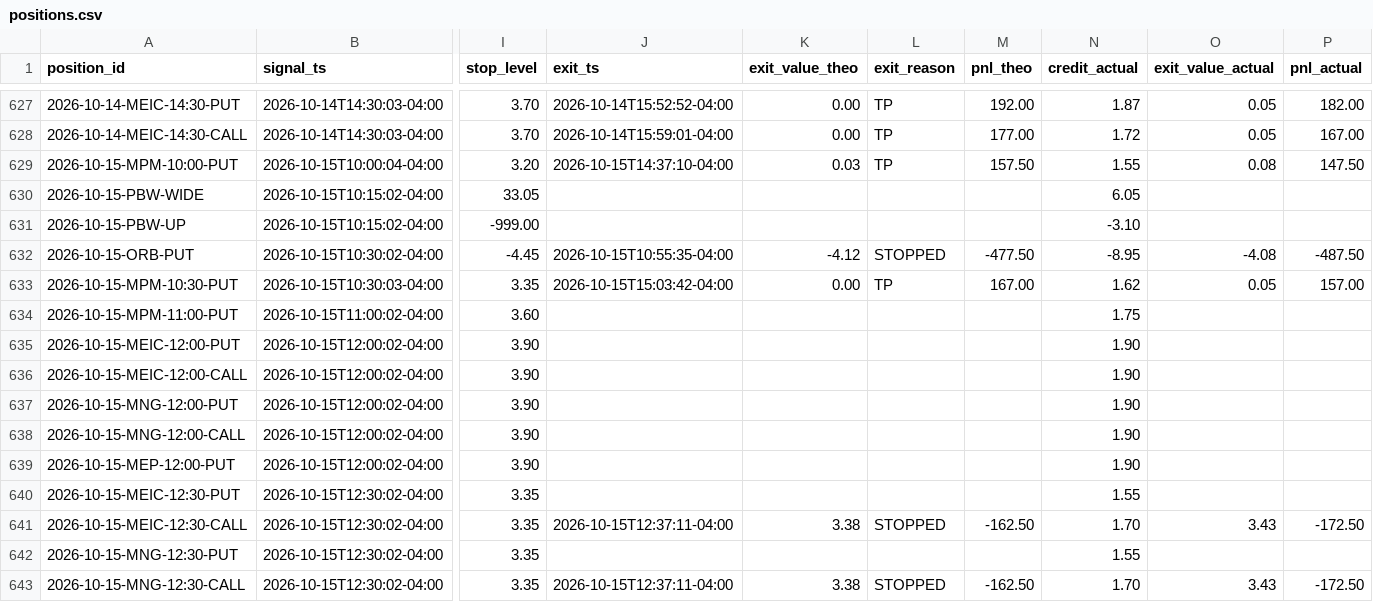
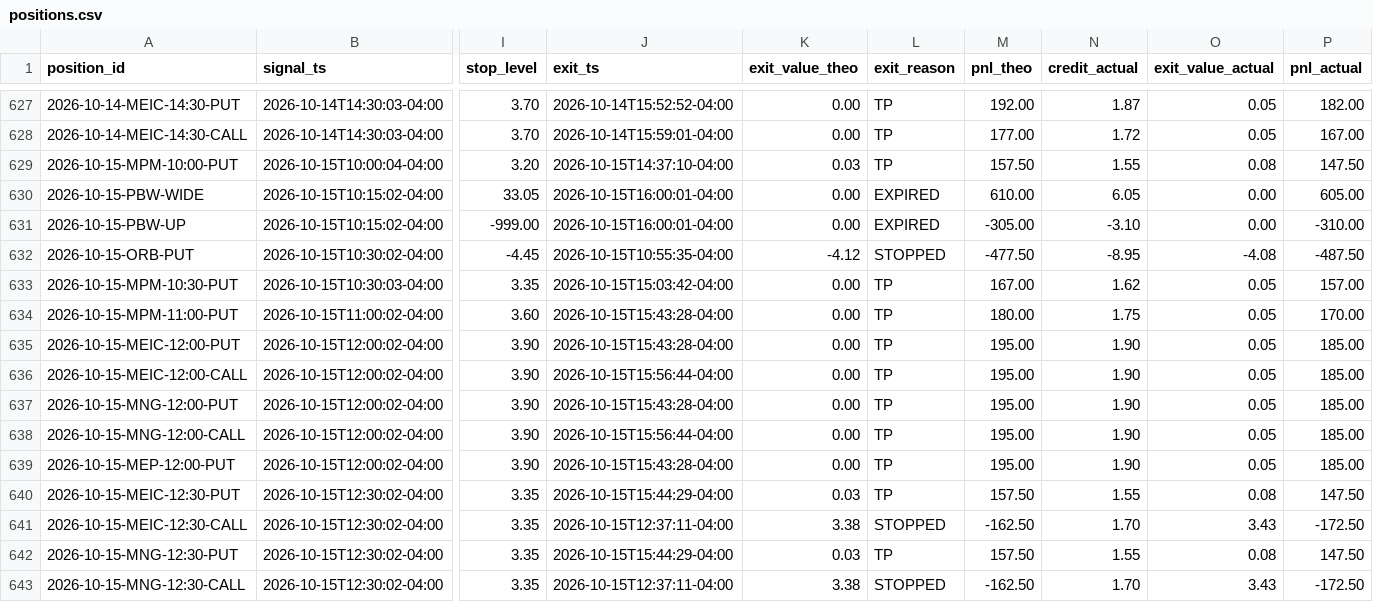
Before and after one commit to alwahedi-netizen/spx-0DTE-v1, a CSV file: data/paper/positions.csv, drawn as a sheet; only a part is shown, gaps mark what is left out; the diff covers the shown part only; the diff names each change by its address in the sheet, - before the commit and + after, or states it on an @@ line.

```diff
--- a/data/paper/positions.csv
+++ b/data/paper/positions.csv
-J630:J631 (exit_ts): (empty)
+J630:J631 (exit_ts): 2026-10-15T16:00:01-04:00
-K630:K631 (exit_value_theo): (empty)
+K630:K631 (exit_value_theo): 0.00
-L630:L631 (exit_reason): (empty)
+L630:L631 (exit_reason): EXPIRED
-M630 (pnl_theo): (empty)
+M630 (pnl_theo): 610.00
-O630:O631 (exit_value_actual): (empty)
+O630:O631 (exit_value_actual): 0.00
-P630 (pnl_actual): (empty)
+P630 (pnl_actual): 605.00
-M631 (pnl_theo): (empty)
+M631 (pnl_theo): -305.00
-P631 (pnl_actual): (empty)
+P631 (pnl_actual): -310.00
-J634:J635 (exit_ts): (empty)
+J634:J635 (exit_ts): 2026-10-15T15:43:28-04:00
-K634:K639 (exit_value_theo): (empty)
+K634:K639 (exit_value_theo): 0.00
-L634:L640 (exit_reason): (empty)
+L634:L640 (exit_reason): TP
-M634 (pnl_theo): (empty)
+M634 (pnl_theo): 180.00
-O634:O639 (exit_value_actual): (empty)
+O634:O639 (exit_value_actual): 0.05
-P634 (pnl_actual): (empty)
+P634 (pnl_actual): 170.00
-M635:M639 (pnl_theo): (empty)
+M635:M639 (pnl_theo): 195.00
-P635:P639 (pnl_actual): (empty)
+P635:P639 (pnl_actual): 185.00
-J636 (exit_ts): (empty)
+J636 (exit_ts): 2026-10-15T15:56:44-04:00
-J637 (exit_ts): (empty)
+J637 (exit_ts): 2026-10-15T15:43:28-04:00
-J638 (exit_ts): (empty)
+J638 (exit_ts): 2026-10-15T15:56:44-04:00
-J639 (exit_ts): (empty)
+J639 (exit_ts): 2026-10-15T15:43:28-04:00
-J640 (exit_ts): (empty)
+J640 (exit_ts): 2026-10-15T15:44:29-04:00
-K640 (exit_value_theo): (empty)
+K640 (exit_value_theo): 0.03
-M640 (pnl_theo): (empty)
+M640 (pnl_theo): 157.50
-O640 (exit_value_actual): (empty)
+O640 (exit_value_actual): 0.08
-P640 (pnl_actual): (empty)
+P640 (pnl_actual): 147.50
-J642 (exit_ts): (empty)
+J642 (exit_ts): 2026-10-15T15:44:29-04:00
-K642 (exit_value_theo): (empty)
+K642 (exit_value_theo): 0.03
-L642 (exit_reason): (empty)
+L642 (exit_reason): TP
-M642 (pnl_theo): (empty)
+M642 (pnl_theo): 157.50
-O642 (exit_value_actual): (empty)
+O642 (exit_value_actual): 0.08
-P642 (pnl_actual): (empty)
+P642 (pnl_actual): 147.50
```
Also changed, not shown: 12 edited cells elsewhere in this file, data/paper/live/live_trades.csv, data/stocks/eod.csv, 8 other files.
